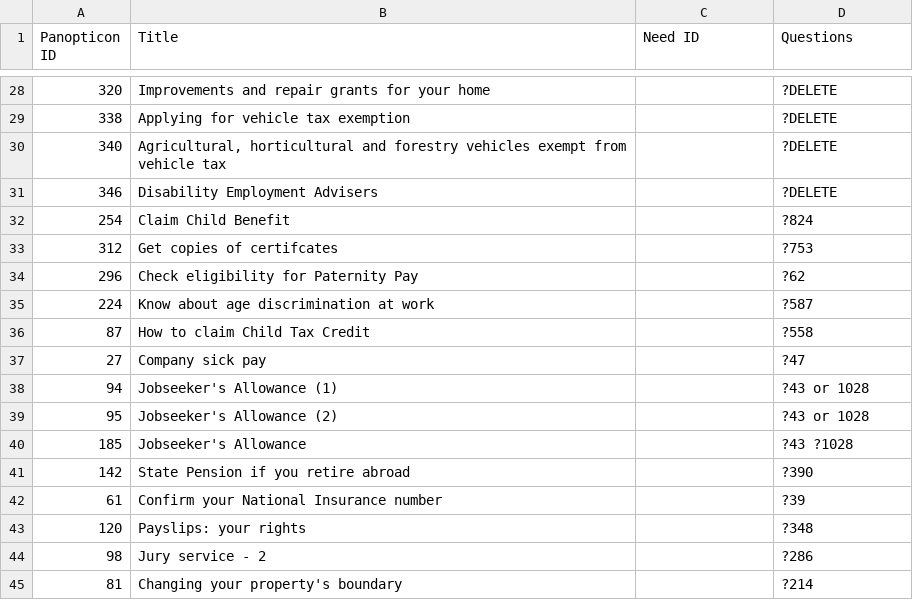
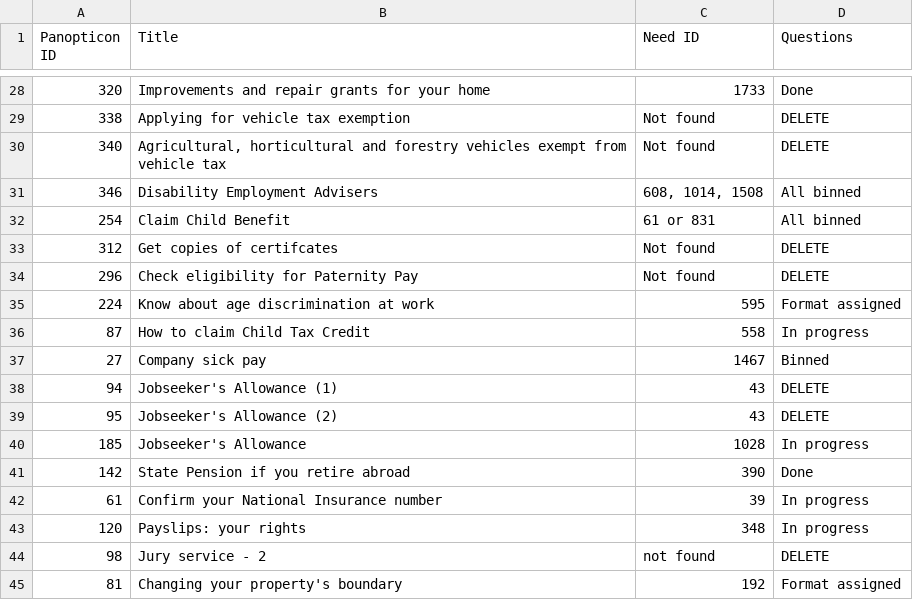
Before and after one commit to alphagov/panopticon, a CSV file: lib/import/20111129_need_ids.csv (was lib/import/20111121_need_ids.csv), drawn as a sheet; only a part is shown, gaps mark what is left out; the diff covers the shown part only.

Commit message:
Need matcher updated

```diff
--- a/lib/import/20111121_need_ids.csv
+++ b/lib/import/20111129_need_ids.csv
@@ -28,18 +28,18 @@ Panopticon ID,Title,Need ID,Questions
-320,Improvements and repair grants for your home,,?DELETE
-338,Applying for vehicle tax exemption,,?DELETE
-340,"Agricultural, horticultural and forestry vehicles exempt from vehicle tax",,?DELETE
-346,Disability Employment Advisers,,?DELETE
-254,Claim Child Benefit,,?824
-312,Get copies of certifcates,,?753
-296,Check eligibility for Paternity Pay,,?62
-224,Know about age discrimination at work,,?587
-87,How to claim Child Tax Credit,,?558
-27,Company sick pay,,?47
-94,Jobseeker's Allowance (1),,?43 or 1028
-95,Jobseeker's Allowance (2),,?43 or 1028
-185,Jobseeker's Allowance,,?43 ?1028
-142,State Pension if you retire abroad,,?390
-61,Confirm your National Insurance number,,?39
-120,Payslips: your rights,,?348
-98,Jury service - 2,,?286
-81,Changing your property's boundary,,?214
+320,Improvements and repair grants for your home,1733,Done
+338,Applying for vehicle tax exemption,Not found,DELETE
+340,"Agricultural, horticultural and forestry vehicles exempt from vehicle tax",Not found,DELETE
+346,Disability Employment Advisers,"608, 1014, 1508",All binned
+254,Claim Child Benefit,61 or 831,All binned
+312,Get copies of certifcates,Not found,DELETE
+296,Check eligibility for Paternity Pay,Not found,DELETE
+224,Know about age discrimination at work,595,Format assigned
+87,How to claim Child Tax Credit,558,In progress
+27,Company sick pay,1467,Binned
+94,Jobseeker's Allowance (1),43,DELETE
+95,Jobseeker's Allowance (2),43,DELETE
+185,Jobseeker's Allowance,1028,In progress
+142,State Pension if you retire abroad,390,Done
+61,Confirm your National Insurance number,39,In progress
+120,Payslips: your rights,348,In progress
+98,Jury service - 2,not found,DELETE
+81,Changing your property's boundary,192,Format assigned
```
Also changed, not shown: 148 edited cells elsewhere in this file, 1 other file.
